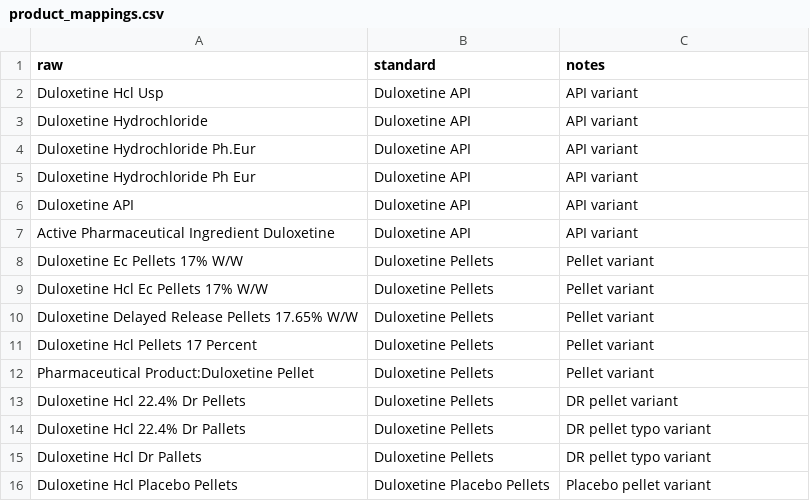
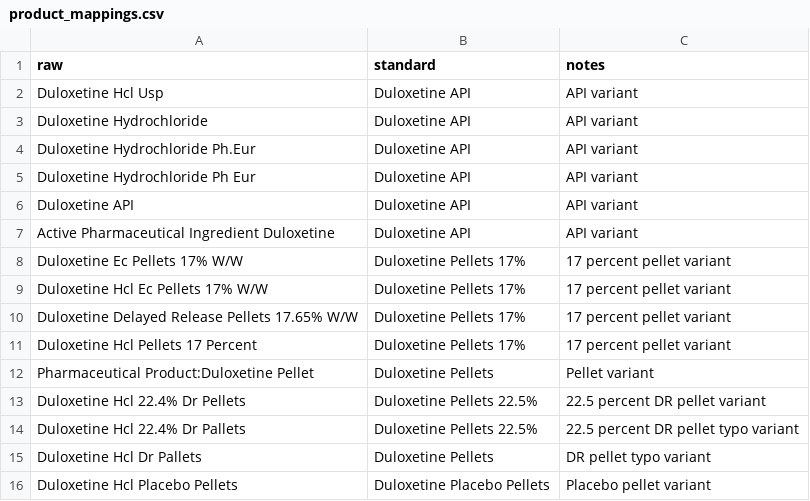
Before and after one commit to venkataraviduddugunta7/shodhanaai, a CSV file: shodhana-duloxetine-poc/data/seed/product_mappings.csv, drawn as a sheet.

Commit message:
Add is_master column to product, company, and country mappings
- Introduced an `is_master` column in the database schema for product, company, and country mappings to indicate master records.
- Updated the seeding process to include new product mappings with specific strengths.
- Enhanced normalization logic to classify new pellet strengths and identify reference standards or impurities.
- Adjusted update logic to handle the `is_master` flag during mapping updates and approvals.

```diff
--- a/shodhana-duloxetine-poc/data/seed/product_mappings.csv
+++ b/shodhana-duloxetine-poc/data/seed/product_mappings.csv
@@ -7,9 +7,9 @@ Duloxetine API,Duloxetine API,API variant
 Active Pharmaceutical Ingredient Duloxetine,Duloxetine API,API variant
-Duloxetine Ec Pellets 17% W/W,Duloxetine Pellets,Pellet variant
-Duloxetine Hcl Ec Pellets 17% W/W,Duloxetine Pellets,Pellet variant
-Duloxetine Delayed Release Pellets 17.65% W/W,Duloxetine Pellets,Pellet variant
-Duloxetine Hcl Pellets 17 Percent,Duloxetine Pellets,Pellet variant
+Duloxetine Ec Pellets 17% W/W,Duloxetine Pellets 17%,17 percent pellet variant
+Duloxetine Hcl Ec Pellets 17% W/W,Duloxetine Pellets 17%,17 percent pellet variant
+Duloxetine Delayed Release Pellets 17.65% W/W,Duloxetine Pellets 17%,17 percent pellet variant
+Duloxetine Hcl Pellets 17 Percent,Duloxetine Pellets 17%,17 percent pellet variant
 Pharmaceutical Product:Duloxetine Pellet,Duloxetine Pellets,Pellet variant
-Duloxetine Hcl 22.4% Dr Pellets,Duloxetine Pellets,DR pellet variant
-Duloxetine Hcl 22.4% Dr Pallets,Duloxetine Pellets,DR pellet typo variant
+Duloxetine Hcl 22.4% Dr Pellets,Duloxetine Pellets 22.5%,22.5 percent DR pellet variant
+Duloxetine Hcl 22.4% Dr Pallets,Duloxetine Pellets 22.5%,22.5 percent DR pellet typo variant
 Duloxetine Hcl Dr Pallets,Duloxetine Pellets,DR pellet typo variant
```
Also changed, not shown: 4 other files.
